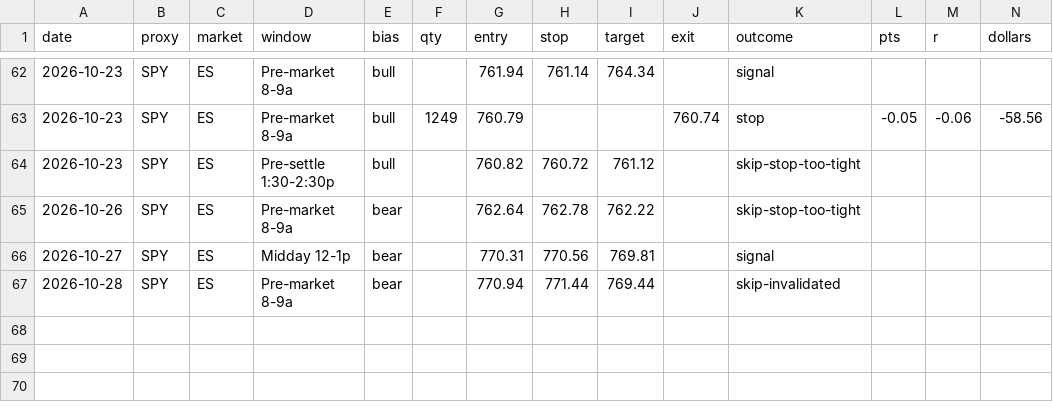
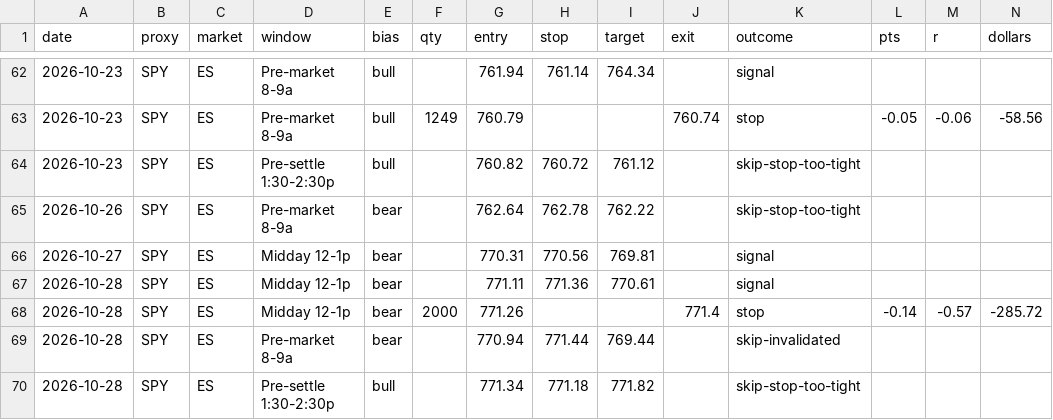
Before and after one commit to cjosh4toyotas-stack/silver-bullet-backtest, a CSV file: data/bot_journal.csv, drawn as a sheet; only a part is shown, gaps mark what is left out; the diff names each change by its address in the sheet, - before the commit and + after, or states it on an @@ line.

```diff
--- a/data/bot_journal.csv
+++ b/data/bot_journal.csv
+row 67: 2026-10-28 | SPY | ES | Midday 12-1p | bear |  | 771.11 | 771.36 | 770.61 |  | signal
+row 68: 2026-10-28 | SPY | ES | Midday 12-1p | bear | 2000 | 771.26 |  |  | 771.4 | stop | -0.14 | -0.57 | -285.72
+row 70: 2026-10-28 | SPY | ES | Pre-settle 1:30-2:30p | bull |  | 771.34 | 771.18 | 771.82 |  | skip-stop-too-tight
```
Also changed, not shown: 1 other file.
